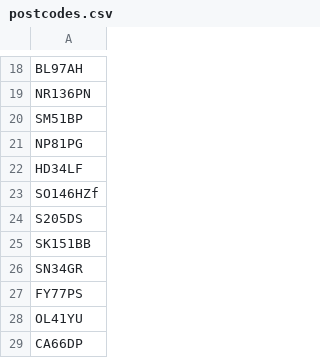
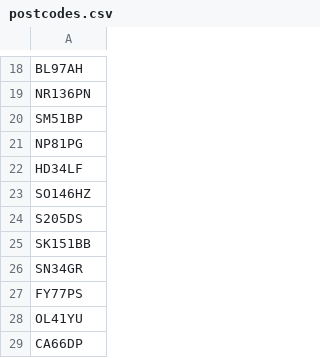
Before and after one commit to hmcts/xui-performance, a CSV file: src/gatling/resources/postcodes.csv, drawn as a sheet; only a part is shown, gaps mark what is left out.

Commit message:
Update postcodes.csv

```diff
--- a/src/gatling/resources/postcodes.csv
+++ b/src/gatling/resources/postcodes.csv
@@ -22,3 +22,3 @@ NP81PG
 HD34LF
-SO146HZf
+SO146HZ
 S205DS
```
